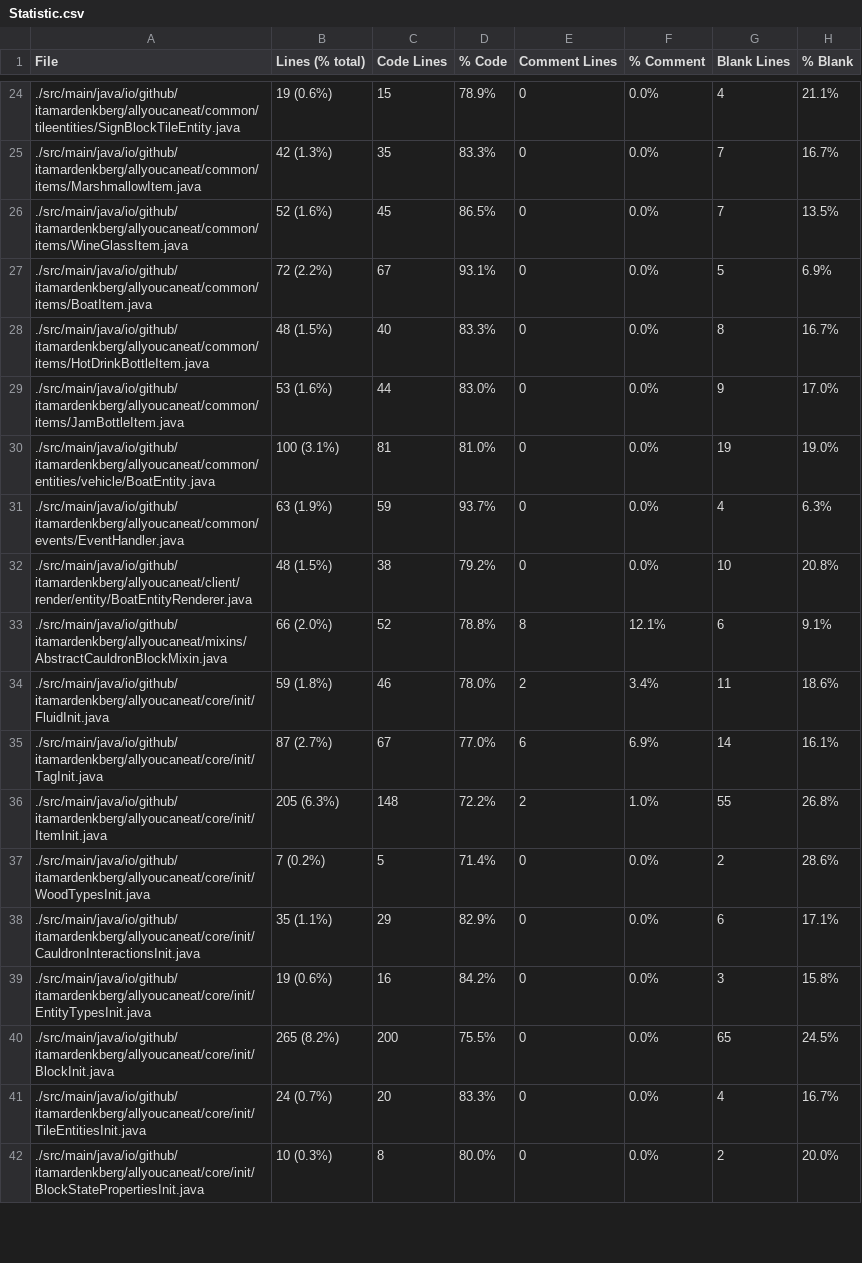
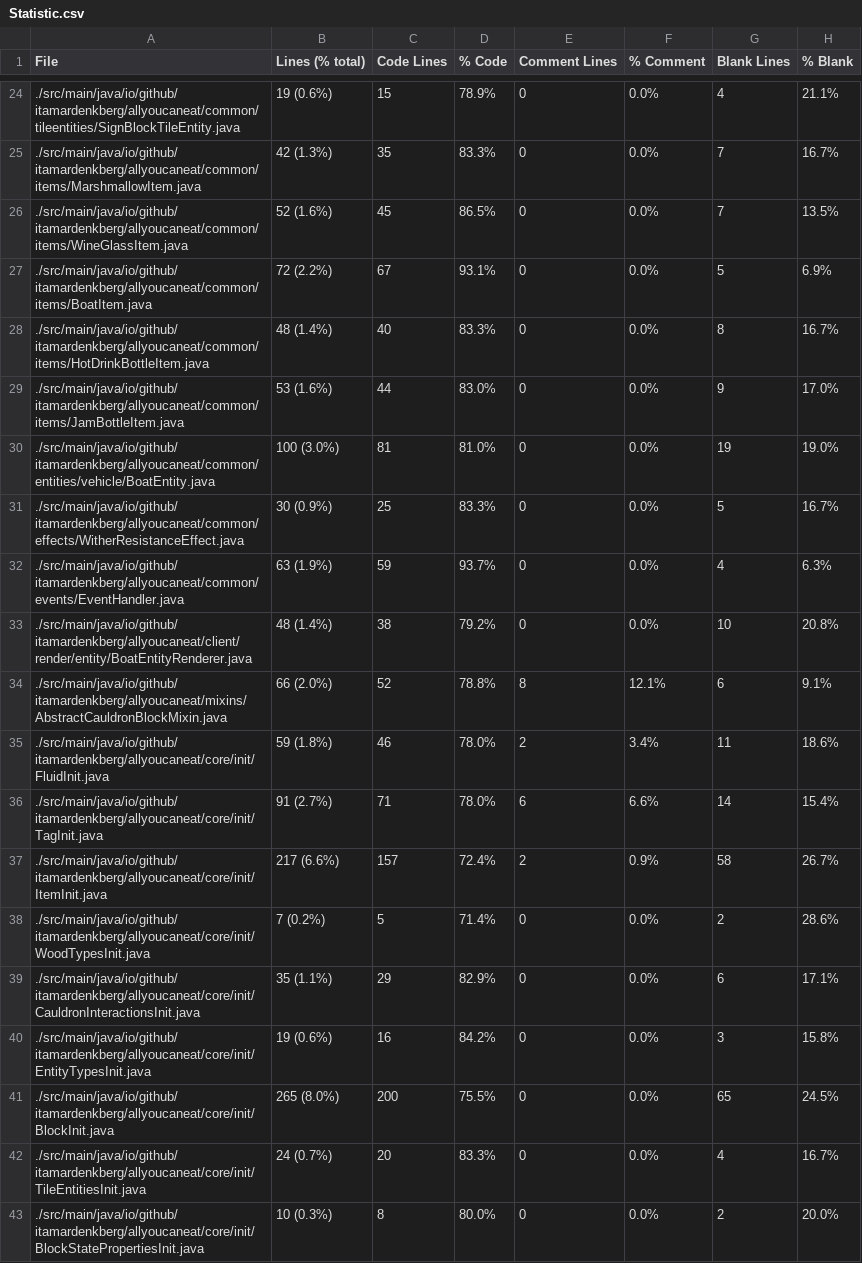
Before and after one commit to ItamarDenkberg/All-You-Can-Eat, a CSV file: Statistic.csv, drawn as a sheet; only a part is shown, gaps mark what is left out; the diff covers the shown part only.

```diff
--- a/Statistic.csv
+++ b/Statistic.csv
@@ -27,11 +27,12 @@ File,Lines (% total),Code Lines,% Code,Comment Lines,% Comment,Blank Lines,% Bla
 ./src/main/java/io/github/itamardenkberg/allyoucaneat/common/items/BoatItem.java,72 (2.2%),67,93.1%,0,0.0%,5,6.9%
-./src/main/java/io/github/itamardenkberg/allyoucaneat/common/items/HotDrinkBottleItem.java,48 (1.5%),40,83.3%,0,0.0%,8,16.7%
+./src/main/java/io/github/itamardenkberg/allyoucaneat/common/items/HotDrinkBottleItem.java,48 (1.4%),40,83.3%,0,0.0%,8,16.7%
 ./src/main/java/io/github/itamardenkberg/allyoucaneat/common/items/JamBottleItem.java,53 (1.6%),44,83.0%,0,0.0%,9,17.0%
-./src/main/java/io/github/itamardenkberg/allyoucaneat/common/entities/vehicle/BoatEntity.java,100 (3.1%),81,81.0%,0,0.0%,19,19.0%
+./src/main/java/io/github/itamardenkberg/allyoucaneat/common/entities/vehicle/BoatEntity.java,100 (3.0%),81,81.0%,0,0.0%,19,19.0%
+./src/main/java/io/github/itamardenkberg/allyoucaneat/common/effects/WitherResistanceEffect.java,30 (0.9%),25,83.3%,0,0.0%,5,16.7%
 ./src/main/java/io/github/itamardenkberg/allyoucaneat/common/events/EventHandler.java,63 (1.9%),59,93.7%,0,0.0%,4,6.3%
-./src/main/java/io/github/itamardenkberg/allyoucaneat/client/render/entity/BoatEntityRenderer.java,48 (1.5%),38,79.2%,0,0.0%,10,20.8%
+./src/main/java/io/github/itamardenkberg/allyoucaneat/client/render/entity/BoatEntityRenderer.java,48 (1.4%),38,79.2%,0,0.0%,10,20.8%
 ./src/main/java/io/github/itamardenkberg/allyoucaneat/mixins/AbstractCauldronBlockMixin.java,66 (2.0%),52,78.8%,8,12.1%,6,9.1%
 ./src/main/java/io/github/itamardenkberg/allyoucaneat/core/init/FluidInit.java,59 (1.8%),46,78.0%,2,3.4%,11,18.6%
-./src/main/java/io/github/itamardenkberg/allyoucaneat/core/init/TagInit.java,87 (2.7%),67,77.0%,6,6.9%,14,16.1%
-./src/main/java/io/github/itamardenkberg/allyoucaneat/core/init/ItemInit.java,205 (6.3%),148,72.2%,2,1.0%,55,26.8%
+./src/main/java/io/github/itamardenkberg/allyoucaneat/core/init/TagInit.java,91 (2.7%),71,78.0%,6,6.6%,14,15.4%
+./src/main/java/io/github/itamardenkberg/allyoucaneat/core/init/ItemInit.java,217 (6.6%),157,72.4%,2,0.9%,58,26.7%
 ./src/main/java/io/github/itamardenkberg/allyoucaneat/core/init/WoodTypesInit.java,7 (0.2%),5,71.4%,0,0.0%,2,28.6%
@@ -39,3 +40,3 @@ File,Lines (% total),Code Lines,% Code,Comment Lines,% Comment,Blank Lines,% Bla
 ./src/main/java/io/github/itamardenkberg/allyoucaneat/core/init/EntityTypesInit.java,19 (0.6%),16,84.2%,0,0.0%,3,15.8%
-./src/main/java/io/github/itamardenkberg/allyoucaneat/core/init/BlockInit.java,265 (8.2%),200,75.5%,0,0.0%,65,24.5%
+./src/main/java/io/github/itamardenkberg/allyoucaneat/core/init/BlockInit.java,265 (8.0%),200,75.5%,0,0.0%,65,24.5%
 ./src/main/java/io/github/itamardenkberg/allyoucaneat/core/init/TileEntitiesInit.java,24 (0.7%),20,83.3%,0,0.0%,4,16.7%
```
Also changed, not shown: 1 added row and 29 edited cells elsewhere in this file, 15 other files.
